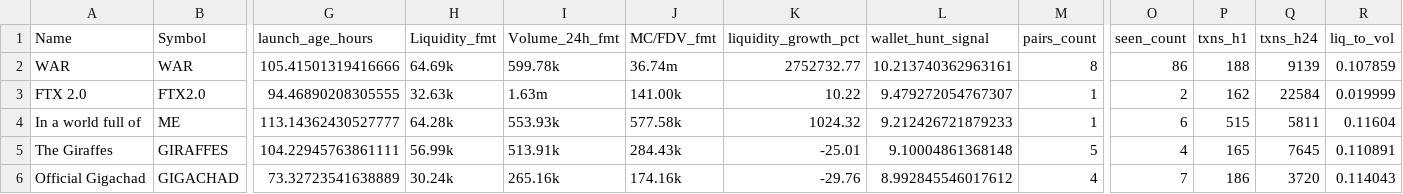
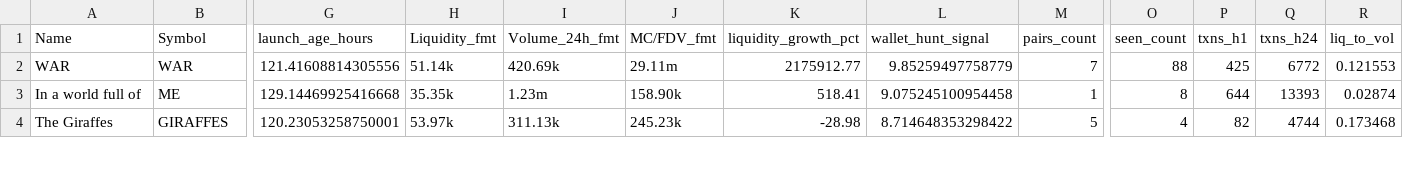
Before and after one commit to ziovajoz/solana-token-csv, a CSV file: output/tokens_72h_7d.csv, drawn as a sheet; only a part is shown, gaps mark what is left out; removed rows and columns are numbered as before the commit, all else as after; rows hold the shown columns only; the diff covers the shown part only; the diff names each change by its address in the sheet, - before the commit and + after, or states it on an @@ line.

```diff
--- a/output/tokens_72h_7d.csv
+++ b/output/tokens_72h_7d.csv
-G2 (launch_age_hours): 105.41501319416666
+G2 (launch_age_hours): 121.41608814305556
-H2 (Liquidity_fmt): 64.69k
+H2 (Liquidity_fmt): 51.14k
-I2 (Volume_24h_fmt): 599.78k
+I2 (Volume_24h_fmt): 420.69k
-J2 (MC/FDV_fmt): 36.74m
+J2 (MC/FDV_fmt): 29.11m
-K2 (liquidity_growth_pct): 2752732.77
+K2 (liquidity_growth_pct): 2175912.77
-L2 (wallet_hunt_signal): 10.213740362963161
+L2 (wallet_hunt_signal): 9.85259497758779
-M2 (pairs_count): 8
+M2 (pairs_count): 7
-O2 (seen_count): 86
+O2 (seen_count): 88
-P2 (txns_h1): 188
+P2 (txns_h1): 425
-Q2 (txns_h24): 9139
+Q2 (txns_h24): 6772
-R2 (liq_to_vol): 0.107859
+R2 (liq_to_vol): 0.121553
-row 3: FTX 2.0 | FTX2.0 | 94.46890208305555 | 32.63k | 1.63m | 141.00k | 10.22 | 9.479272054767307 | 1 | 2 | 162 | 22584 | 0.019999
-G3 (launch_age_hours): 113.14362430527777
+G3 (launch_age_hours): 129.14469925416668
-H3 (Liquidity_fmt): 64.28k
+H3 (Liquidity_fmt): 35.35k
-I3 (Volume_24h_fmt): 553.93k
+I3 (Volume_24h_fmt): 1.23m
-J3 (MC/FDV_fmt): 577.58k
+J3 (MC/FDV_fmt): 158.90k
-K3 (liquidity_growth_pct): 1024.32
+K3 (liquidity_growth_pct): 518.41
-L3 (wallet_hunt_signal): 9.212426721879233
+L3 (wallet_hunt_signal): 9.075245100954458
-O3 (seen_count): 6
+O3 (seen_count): 8
-P3 (txns_h1): 515
+P3 (txns_h1): 644
-Q3 (txns_h24): 5811
+Q3 (txns_h24): 13393
-R3 (liq_to_vol): 0.11604
+R3 (liq_to_vol): 0.02874
-G4 (launch_age_hours): 104.22945763861111
+G4 (launch_age_hours): 120.23053258750001
-H4 (Liquidity_fmt): 56.99k
+H4 (Liquidity_fmt): 53.97k
-I4 (Volume_24h_fmt): 513.91k
+I4 (Volume_24h_fmt): 311.13k
-J4 (MC/FDV_fmt): 284.43k
+J4 (MC/FDV_fmt): 245.23k
-K4 (liquidity_growth_pct): -25.01
+K4 (liquidity_growth_pct): -28.98
-L4 (wallet_hunt_signal): 9.10004861368148
+L4 (wallet_hunt_signal): 8.714648353298422
-P4 (txns_h1): 165
+P4 (txns_h1): 82
-Q4 (txns_h24): 7645
+Q4 (txns_h24): 4744
-R4 (liq_to_vol): 0.110891
+R4 (liq_to_vol): 0.173468
-row 6: Official Gigachad | GIGACHAD | 73.32723541638889 | 30.24k | 265.16k | 174.16k | -29.76 | 8.992845546017612 | 4 | 7 | 186 | 3720 | 0.114043
```
Also changed, not shown: 2 added rows, 1 removed row and 10 edited cells elsewhere in this file, output/excluded.csv, output/included.csv, 9 other files.
